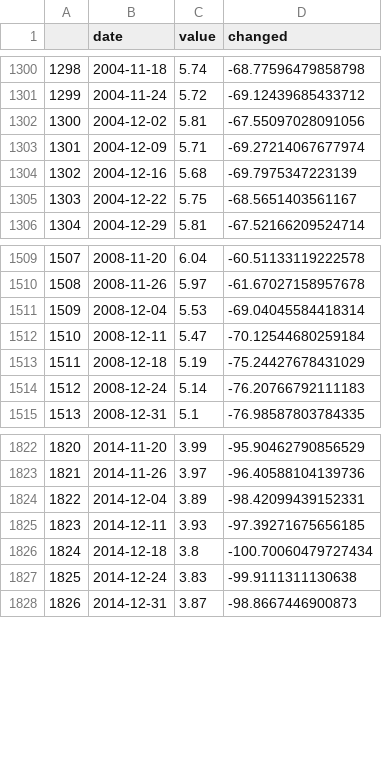
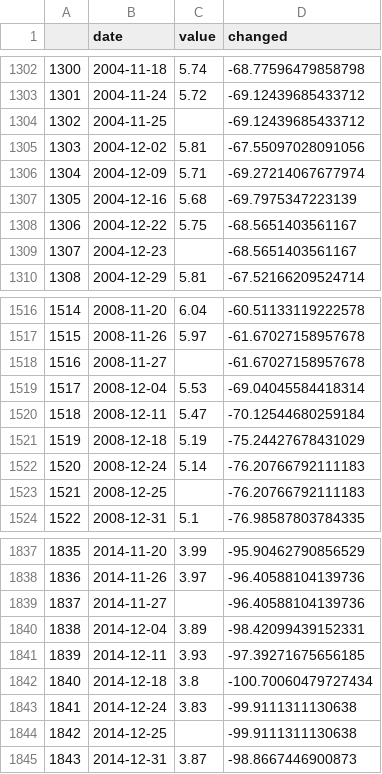
Before and after one commit to MLGalusha/data-analysis-project1, a CSV file: data/mortgage.csv, drawn as a sheet; only a part is shown, gaps mark what is left out; the diff covers the shown part only; the diff names each change by its address in the sheet, - before the commit and + after, or states it on an @@ line.

```diff
--- a/data/mortgage.csv
+++ b/data/mortgage.csv
@@ column A renumbered from row 98 down @@
+row 1304: 1302 | 2004-11-25 |  | -69.12439685433712
+row 1309: 1307 | 2004-12-23 |  | -68.5651403561167
+row 1518: 1516 | 2008-11-27 |  | -61.67027158957678
+row 1523: 1521 | 2008-12-25 |  | -76.20766792111183
+row 1839: 1837 | 2014-11-27 |  | -96.40588104139736
+row 1844: 1842 | 2014-12-25 |  | -99.9111311130638
```
Also changed, not shown: 23 added rows and 50 edited cells elsewhere in this file, data/house.csv, 13 other files.
